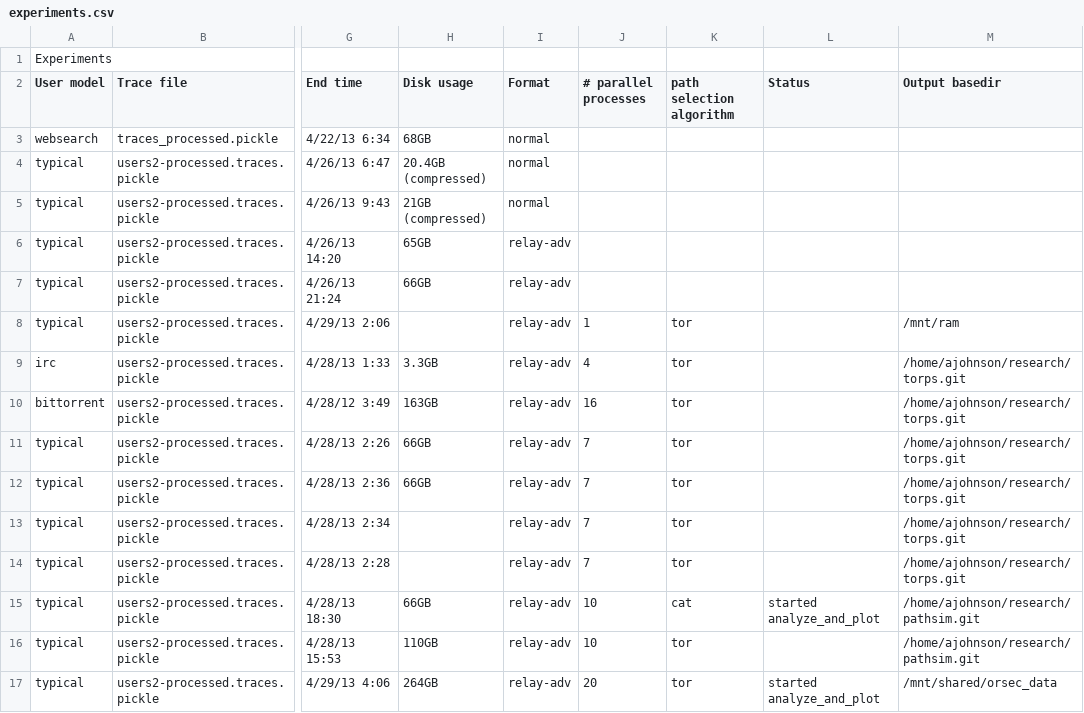
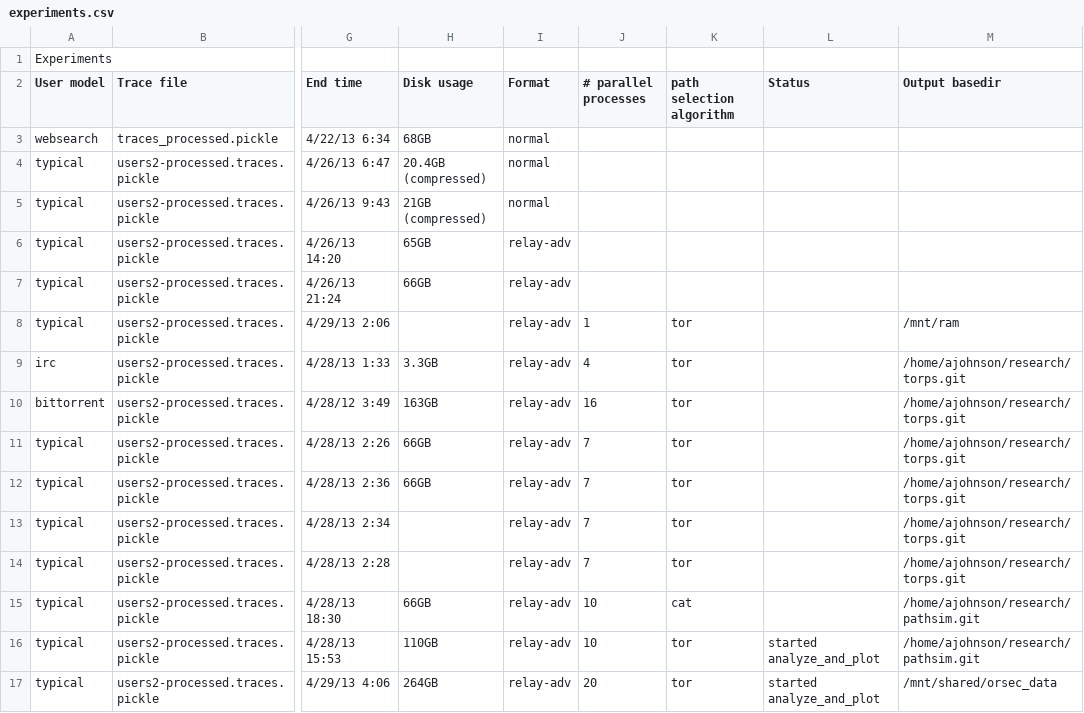
Before and after one commit to torps/torps, a CSV file: experiments.csv, drawn as a sheet; only a part is shown, gaps mark what is left out; the diff names each change by its address in the sheet, - before the commit and + after, or states it on an @@ line.

```diff
--- a/experiments.csv
+++ b/experiments.csv
-L15 (Status): started analyze_and_plot
+L15 (Status): (empty)
-L16 (Status): (empty)
+L16 (Status): started analyze_and_plot
```
Also changed, not shown: 2 other files.
